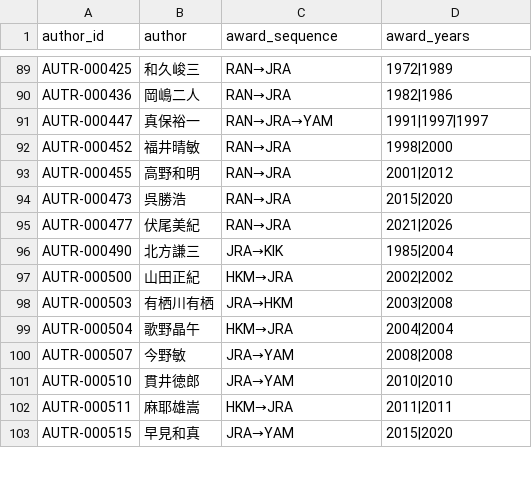
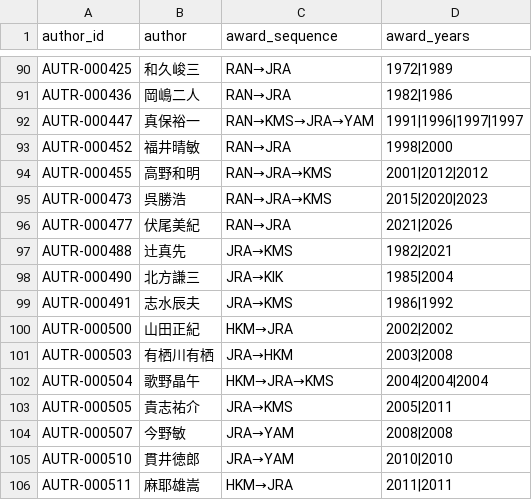
Before and after one commit to Qiuqiu533/Proud-library, a CSV file: data/plam/award_author_graph.csv, drawn as a sheet; only a part is shown, gaps mark what is left out; the shorter side is filled out with more unchanged rows; the diff covers the shown part only.

```diff
--- a/data/plam/award_author_graph.csv
+++ b/data/plam/award_author_graph.csv
@@ -90,11 +91,14 @@ AUTR-000425,和久峻三,RAN→JRA,1972|1989
 AUTR-000436,岡嶋二人,RAN→JRA,1982|1986
-AUTR-000447,真保裕一,RAN→JRA→YAM,1991|1997|1997
+AUTR-000447,真保裕一,RAN→KMS→JRA→YAM,1991|1996|1997|1997
 AUTR-000452,福井晴敏,RAN→JRA,1998|2000
-AUTR-000455,高野和明,RAN→JRA,2001|2012
-AUTR-000473,呉勝浩,RAN→JRA,2015|2020
+AUTR-000455,高野和明,RAN→JRA→KMS,2001|2012|2012
+AUTR-000473,呉勝浩,RAN→JRA→KMS,2015|2020|2023
 AUTR-000477,伏尾美紀,RAN→JRA,2021|2026
+AUTR-000488,辻真先,JRA→KMS,1982|2021
 AUTR-000490,北方謙三,JRA→KIK,1985|2004
+AUTR-000491,志水辰夫,JRA→KMS,1986|1992
 AUTR-000500,山田正紀,HKM→JRA,2002|2002
 AUTR-000503,有栖川有栖,JRA→HKM,2003|2008
-AUTR-000504,歌野晶午,HKM→JRA,2004|2004
+AUTR-000504,歌野晶午,HKM→JRA→KMS,2004|2004|2004
+AUTR-000505,貴志祐介,JRA→KMS,2005|2011
 AUTR-000507,今野敏,JRA→YAM,2008|2008
```
Also changed, not shown: 5 added rows and 28 edited cells elsewhere in this file, data/plam/award_graph.csv, data/plam/award_history.csv, 13 other files.
